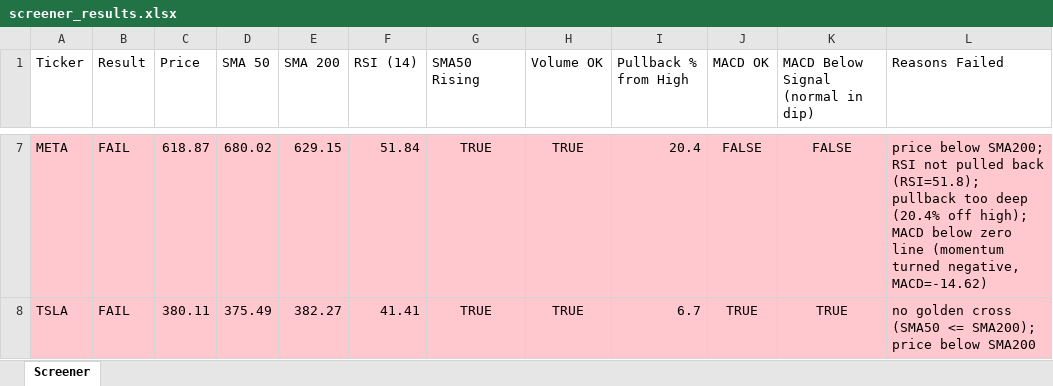
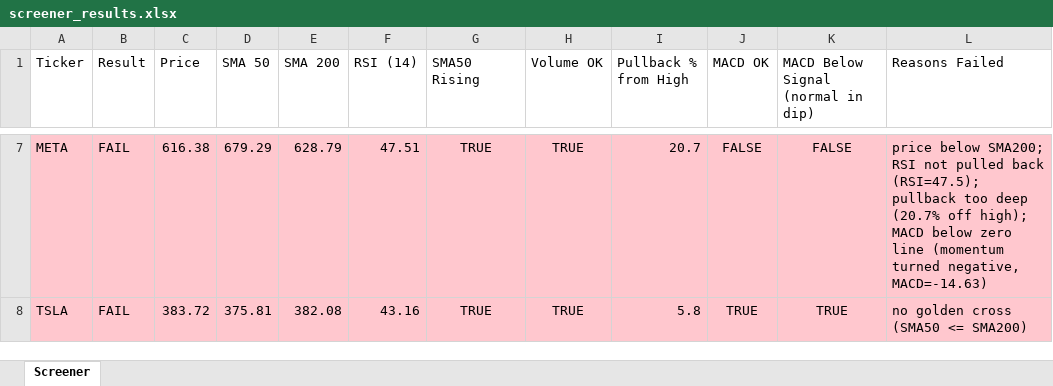
Before and after one commit to Spiky0315/Stock-screener, an Excel workbook: Output/screener_results.xlsx, sheet Screener, drawn as a sheet; only a part is shown, gaps mark what is left out; values as stored, in another font and other column widths than the file's, no borders; the diff covers the shown part only; the diff names each change by its address in the sheet, - before the commit and + after, or states it on an @@ line.

```diff
--- a/Output/screener_results.xlsx (sheet Screener)
+++ b/Output/screener_results.xlsx (sheet Screener)
-C7 (Price): 618.87
+C7 (Price): 616.38
-D7 (SMA 50): 680.02
+D7 (SMA 50): 679.29
-E7 (SMA 200): 629.15
+E7 (SMA 200): 628.79
-F7 (RSI (14)): 51.84
+F7 (RSI (14)): 47.51
-I7 (Pullback % from High): 20.4
+I7 (Pullback % from High): 20.7
-L7 (Reasons Failed): …pulled back (RSI=51.8); pullback too deep (20.4% off high); MACD below zero line (momentum turned negative, MACD=-14.62)
+L7 (Reasons Failed): …pulled back (RSI=47.5); pullback too deep (20.7% off high); MACD below zero line (momentum turned negative, MACD=-14.63)
-C8 (Price): 380.11
+C8 (Price): 383.72
-D8 (SMA 50): 375.49
+D8 (SMA 50): 375.81
-E8 (SMA 200): 382.27
+E8 (SMA 200): 382.08
-F8 (RSI (14)): 41.41
+F8 (RSI (14)): 43.16
-I8 (Pullback % from High): 6.7
+I8 (Pullback % from High): 5.8
-L8 (Reasons Failed): no golden cross (SMA50 <= SMA200); price below SMA200
+L8 (Reasons Failed): no golden cross (SMA50 <= SMA200)
```
Also changed, not shown: 30 edited cells elsewhere in this sheet.
